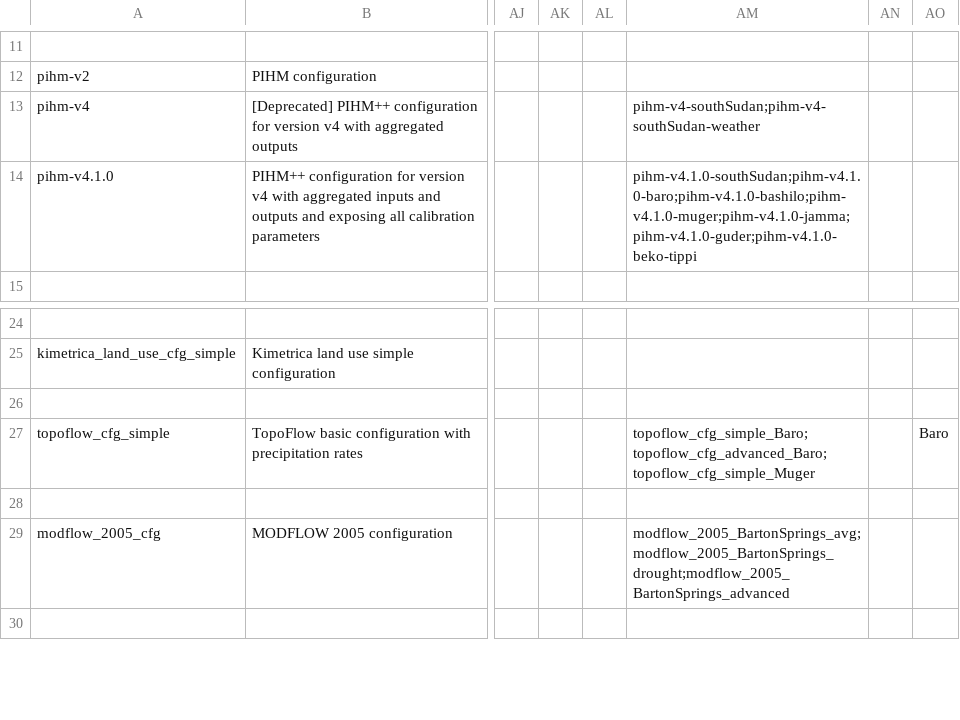
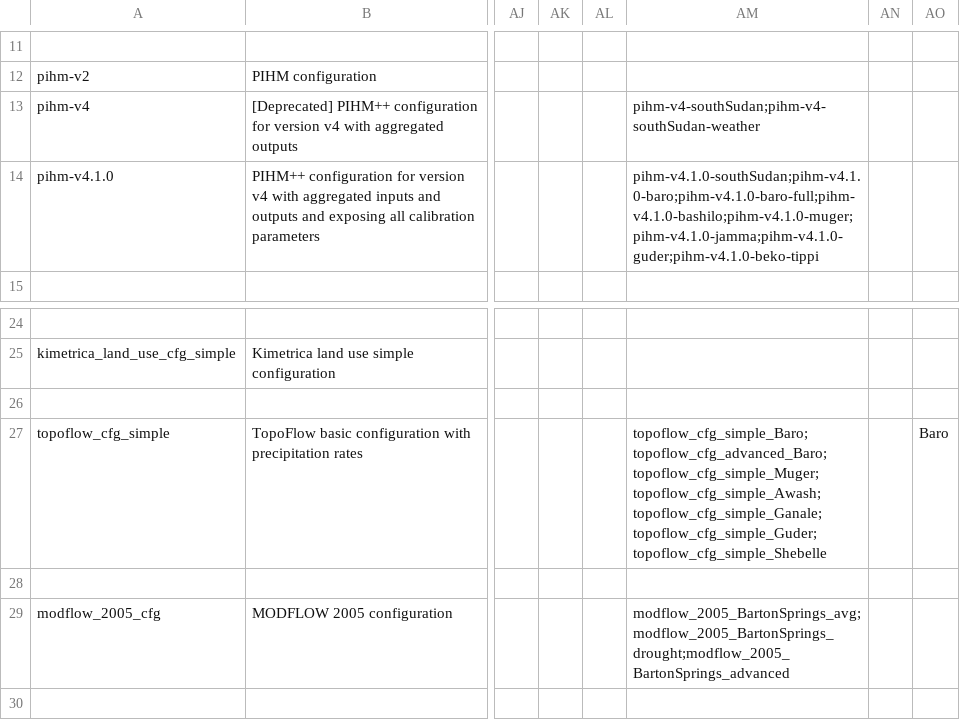
Before and after one commit to mintproject/ModelCatalog, a CSV file: Data/ModelConfiguration.csv, drawn as a sheet; only a part is shown, gaps mark what is left out; the diff names each change by its address in the sheet, - before the commit and + after, or states it on an @@ line.

```diff
--- a/Data/ModelConfiguration.csv
+++ b/Data/ModelConfiguration.csv
-AM14: pihm-v4.1.0-southSudan;pihm-v4.1.0-baro;pihm-v4.1.0-bashilo;pihm-v4.1.0-muger;pihm-v4.1.0-jamma;pihm-v4.1.0-guder;pihm-v4.1.0-beko-tippi
+AM14: pihm-v4.1.0-southSudan;pihm-v4.1.0-baro;pihm-v4.1.0-baro-full;pihm-v4.1.0-bashilo;pihm-v4.1.0-muger;pihm-v4.1.0-jamma;pihm-v4.1.0-guder;pihm-v4.1.0-beko-tippi
-AM27: topoflow_cfg_simple_Baro;topoflow_cfg_advanced_Baro;topoflow_cfg_simple_Muger
+AM27: topoflow_cfg_simple_Baro;topoflow_cfg_advanced_Baro;topoflow_cfg_simple_Muger;topoflow_cfg_simple_Awash;topoflow_cfg_simple_Ganale;topoflow_cfg_simple_Guder;topoflow_cfg_simple_Shebelle
```
Also changed, not shown: Data/DatasetSpecification.csv, Data/SampleResource.csv, 2 other files.
